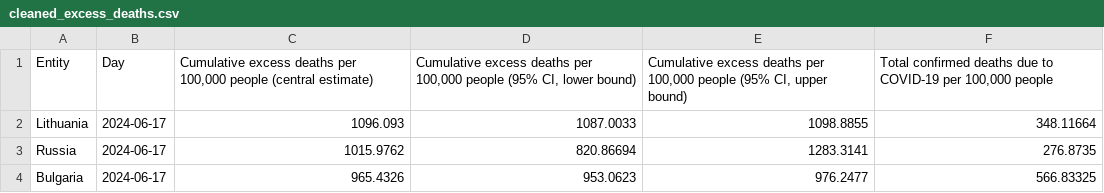
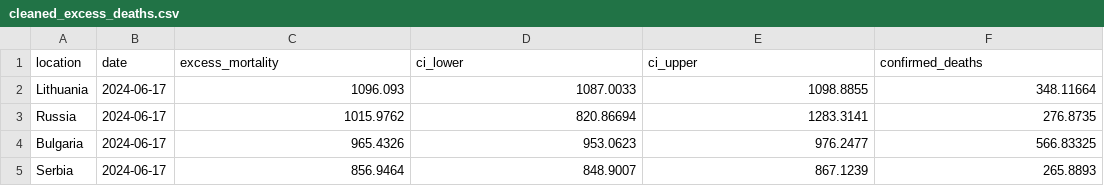
Before and after one commit to OnyxCosmium/onyxcosmium.github.io, a CSV file: cleaned_excess_deaths.csv, drawn as a sheet; only a part is shown; the shorter side is filled out with more unchanged rows; removed rows and columns are numbered as before the commit, all else as after; the diff names each change by its address in the sheet, - before the commit and + after, or states it on an @@ line.

Commit message:
Debugging Output #3
Trying to fix the output of the data

```diff
--- a/cleaned_excess_deaths.csv
+++ b/cleaned_excess_deaths.csv
-row 1: Entity | Day | Cumulative excess deaths per 100,000 people (central estimate) | Cumulative excess deaths per 100,000 people (95% CI, lower bound) | Cumulative excess deaths per 100,000 people (95% CI, upper bound) | Total confirmed deaths due to COVID-19 per 100,000 people
+row 1: location | date | excess_mortality | ci_lower | ci_upper | confirmed_deaths
```
